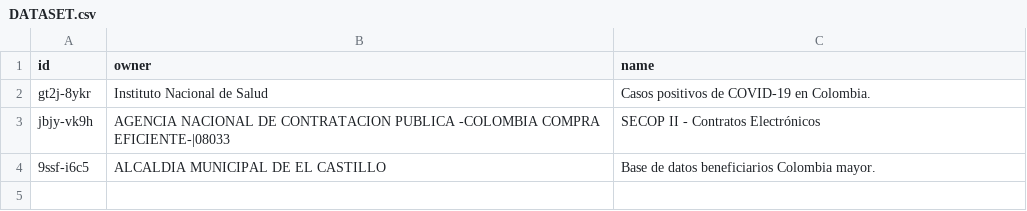
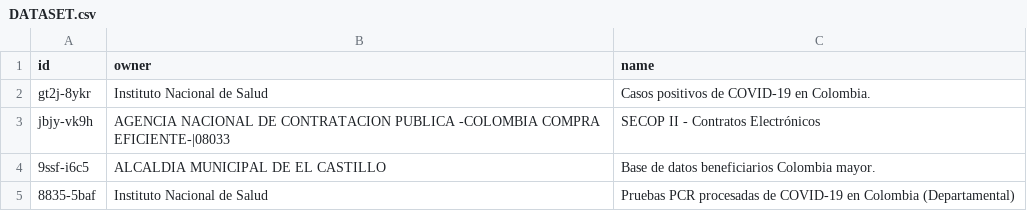
Before and after one commit to camandhuercue/ARTI4207, a CSV file: DATASET.csv, drawn as a sheet.

Commit message:
Update DATASET.csv

```diff
--- a/DATASET.csv
+++ b/DATASET.csv
@@ -4 +4,2 @@ jbjy-vk9h,AGENCIA NACIONAL DE CONTRATACION PUBLICA -COLOMBIA COMPRA EFICIENTE-|0
 9ssf-i6c5,ALCALDIA MUNICIPAL DE EL CASTILLO,Base de datos beneficiarios Colombia mayor.
+8835-5baf,Instituto Nacional de Salud,Pruebas PCR procesadas de COVID-19 en Colombia (Departamental)
```
